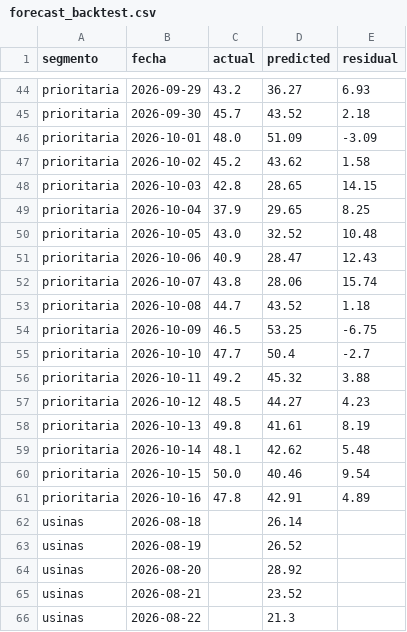
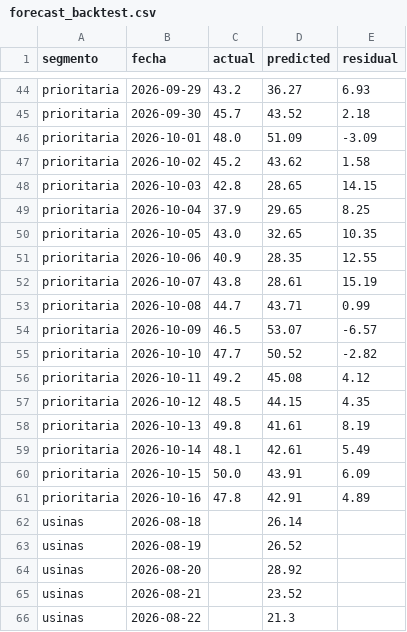
Before and after one commit to RodrigoManassero/estado-sistema-gas-rodrigo, a CSV file: public/data/forecast_backtest.csv, drawn as a sheet; only a part is shown, gaps mark what is left out.

```diff
--- a/public/data/forecast_backtest.csv
+++ b/public/data/forecast_backtest.csv
@@ -49,13 +49,13 @@ prioritaria,2026-10-03,42.8,28.65,14.15
 prioritaria,2026-10-04,37.9,29.65,8.25
-prioritaria,2026-10-05,43.0,32.52,10.48
-prioritaria,2026-10-06,40.9,28.47,12.43
-prioritaria,2026-10-07,43.8,28.06,15.74
-prioritaria,2026-10-08,44.7,43.52,1.18
-prioritaria,2026-10-09,46.5,53.25,-6.75
-prioritaria,2026-10-10,47.7,50.4,-2.7
-prioritaria,2026-10-11,49.2,45.32,3.88
-prioritaria,2026-10-12,48.5,44.27,4.23
+prioritaria,2026-10-05,43.0,32.65,10.35
+prioritaria,2026-10-06,40.9,28.35,12.55
+prioritaria,2026-10-07,43.8,28.61,15.19
+prioritaria,2026-10-08,44.7,43.71,0.99
+prioritaria,2026-10-09,46.5,53.07,-6.57
+prioritaria,2026-10-10,47.7,50.52,-2.82
+prioritaria,2026-10-11,49.2,45.08,4.12
+prioritaria,2026-10-12,48.5,44.15,4.35
 prioritaria,2026-10-13,49.8,41.61,8.19
-prioritaria,2026-10-14,48.1,42.62,5.48
-prioritaria,2026-10-15,50.0,40.46,9.54
+prioritaria,2026-10-14,48.1,42.61,5.49
+prioritaria,2026-10-15,50.0,43.91,6.09
 prioritaria,2026-10-16,47.8,42.91,4.89
```
Also changed, not shown: public/data/weather_regions.csv, 21 other files.
